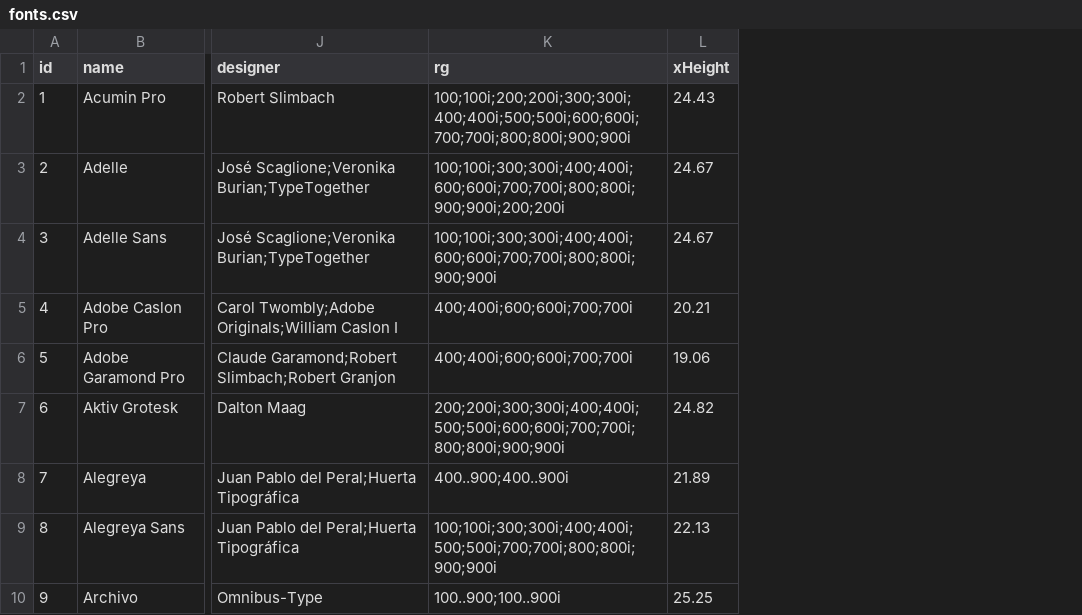
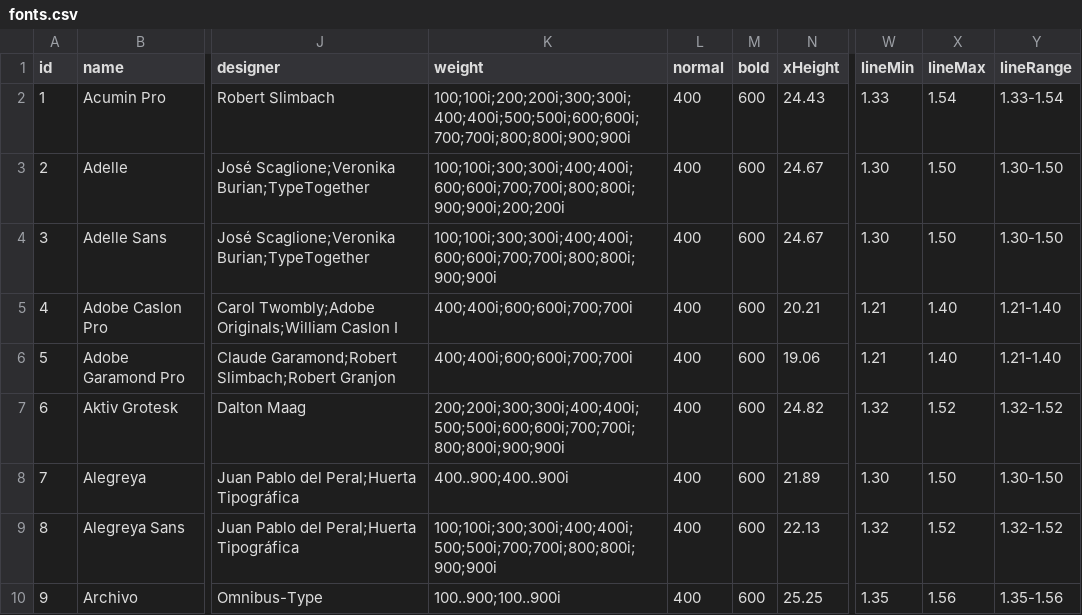
Before and after one commit to andrew-wallis/xheightable, a CSV file: public/data/fonts.csv, drawn as a sheet; only a part is shown, gaps mark what is left out; the diff covers the shown part only; the diff names each change by its address in the sheet, - before the commit and + after, or states it on an @@ line.

```diff
--- a/public/data/fonts.csv
+++ b/public/data/fonts.csv
+column L (normal), rows 2-10: all 400
+column M (bold), rows 2-10: all 600
+column W (lineMin), rows 2-10: 1.33 | 1.30 | 1.30 | 1.21 | 1.21 | 1.32 | 1.30 | 1.32 | 1.35
+column X (lineMax), rows 2-10: 1.54 | 1.50 | 1.50 | 1.40 | 1.40 | 1.52 | 1.50 | 1.52 | 1.56
+column Y (lineRange), rows 2-10: 1.33-1.54 | 1.30-1.50 | 1.30-1.50 | 1.21-1.40 | 1.21-1.40 | 1.32-1.52 | 1.30-1.50 | 1.32-1.52 | 1.35-1.56
-K1: rg
+K1: weight
```
Also changed, not shown: 11 edited cells elsewhere in this file, 12 other files.
